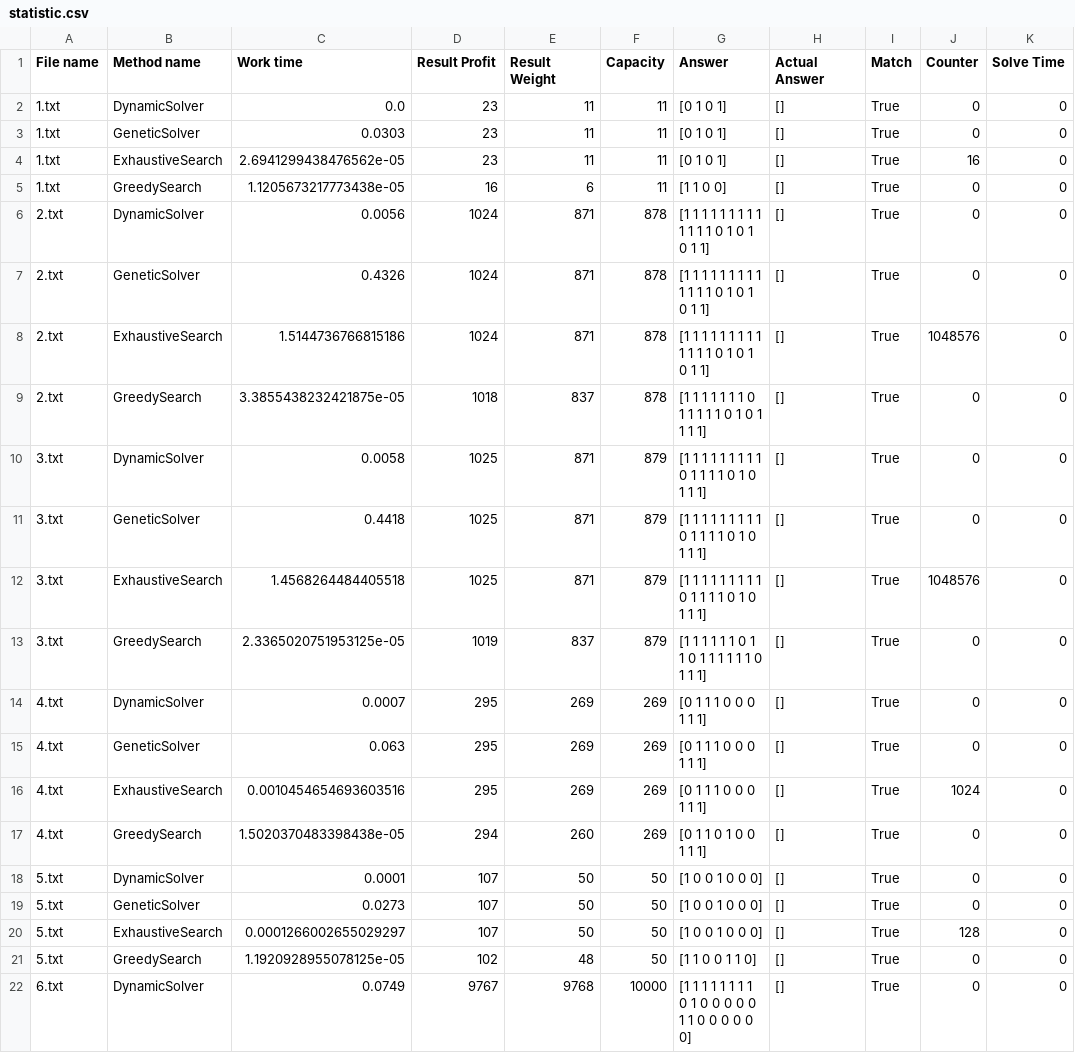
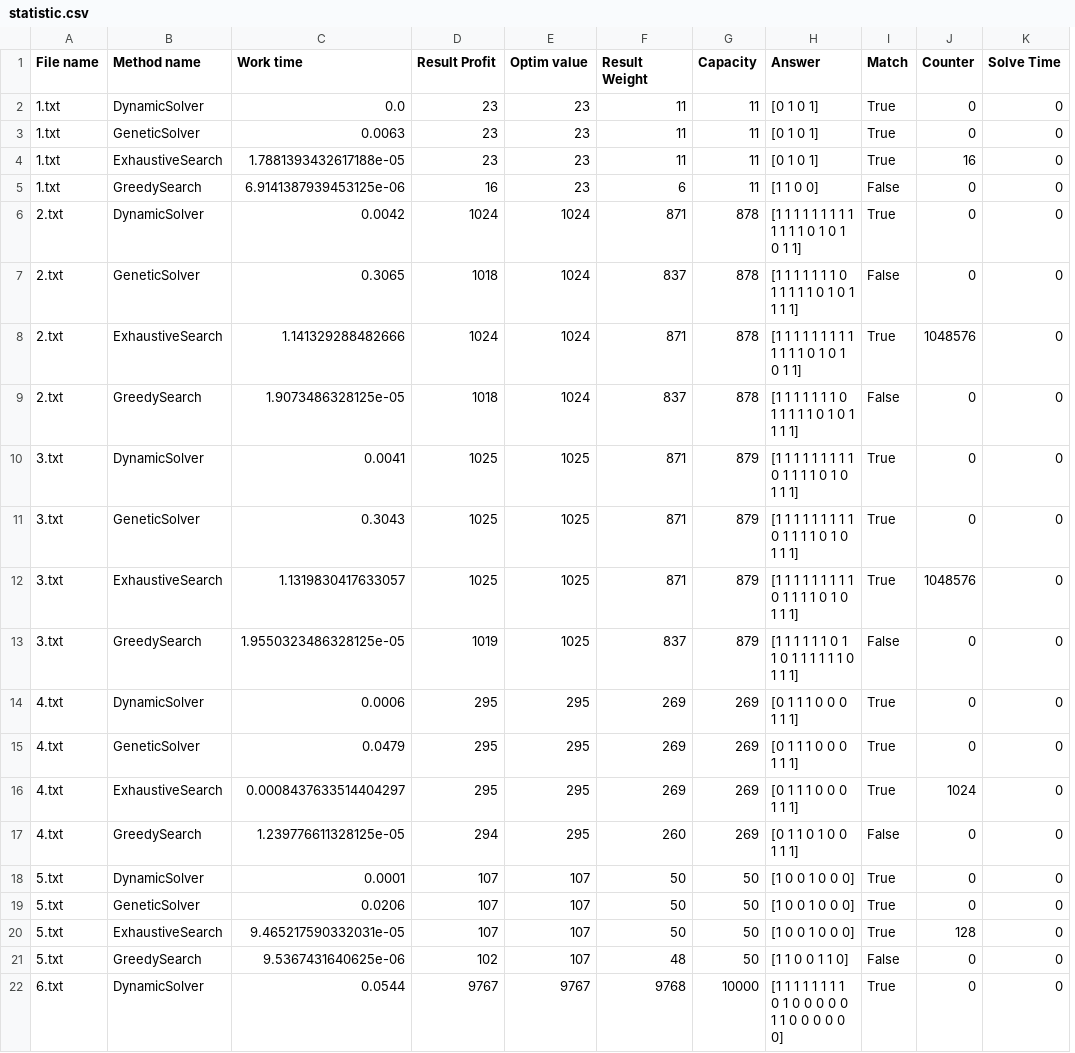
Before and after one commit to Lolik-Bolik/Knapsack_problem_0-1, a CSV file: statistic.csv, drawn as a sheet; only a part is shown; removed rows and columns are numbered as before the commit, all else as after; the diff covers the shown part only; the diff names each change by its address in the sheet, - before the commit and + after, or states it on an @@ line.

Commit message:
edit genetic, statistic fixed

```diff
--- a/statistic.csv
+++ b/statistic.csv
+column E (Optim value), rows 2-22: 23 | 23 | 23 | 23 | 1024 | 1024 | 1024 | 1024 | 1025 | 1025 | 1025 | 1025 | 295 | 295 | 295 | 295 | 107 | 107 | 107 | 107 | 9767
-column H (Actual Answer), rows 2-22: all []
-C3 (Work time): 0.0303
+C3 (Work time): 0.0063
-C4 (Work time): 2.6941299438476562e-05
+C4 (Work time): 1.7881393432617188e-05
-C5 (Work time): 1.1205673217773438e-05
+C5 (Work time): 6.9141387939453125e-06
-I5 (Match): True
+I5 (Match): False
-C6 (Work time): 0.0056
+C6 (Work time): 0.0042
-C7 (Work time): 0.4326
+C7 (Work time): 0.3065
-D7 (Result Profit): 1024
+D7 (Result Profit): 1018
-F7 (Result Weight): 871
+F7 (Result Weight): 837
-H7 (Answer): [1 1 1 1 1 1 1 1 1 1 1 1 1 0 1 0 1 0 1 1]
+H7 (Answer): [1 1 1 1 1 1 1 0 1 1 1 1 1 0 1 0 1 1 1 1]
-I7 (Match): True
+I7 (Match): False
-C8 (Work time): 1.5144736766815186
+C8 (Work time): 1.141329288482666
-C9 (Work time): 3.3855438232421875e-05
+C9 (Work time): 1.9073486328125e-05
-I9 (Match): True
+I9 (Match): False
-C10 (Work time): 0.0058
+C10 (Work time): 0.0041
-C11 (Work time): 0.4418
+C11 (Work time): 0.3043
-C12 (Work time): 1.4568264484405518
+C12 (Work time): 1.1319830417633057
-C13 (Work time): 2.3365020751953125e-05
+C13 (Work time): 1.9550323486328125e-05
-I13 (Match): True
+I13 (Match): False
-C14 (Work time): 0.0007
+C14 (Work time): 0.0006
-C15 (Work time): 0.063
+C15 (Work time): 0.0479
-C16 (Work time): 0.0010454654693603516
+C16 (Work time): 0.0008437633514404297
-C17 (Work time): 1.5020370483398438e-05
+C17 (Work time): 1.239776611328125e-05
-I17 (Match): True
+I17 (Match): False
-C19 (Work time): 0.0273
+C19 (Work time): 0.0206
-C20 (Work time): 0.0001266002655029297
+C20 (Work time): 9.465217590332031e-05
-C21 (Work time): 1.1920928955078125e-05
+C21 (Work time): 9.5367431640625e-06
-I21 (Match): True
+I21 (Match): False
-C22 (Work time): 0.0749
+C22 (Work time): 0.0544
```
Also changed, not shown: 20 edited cells elsewhere in this file, 3 other files.
